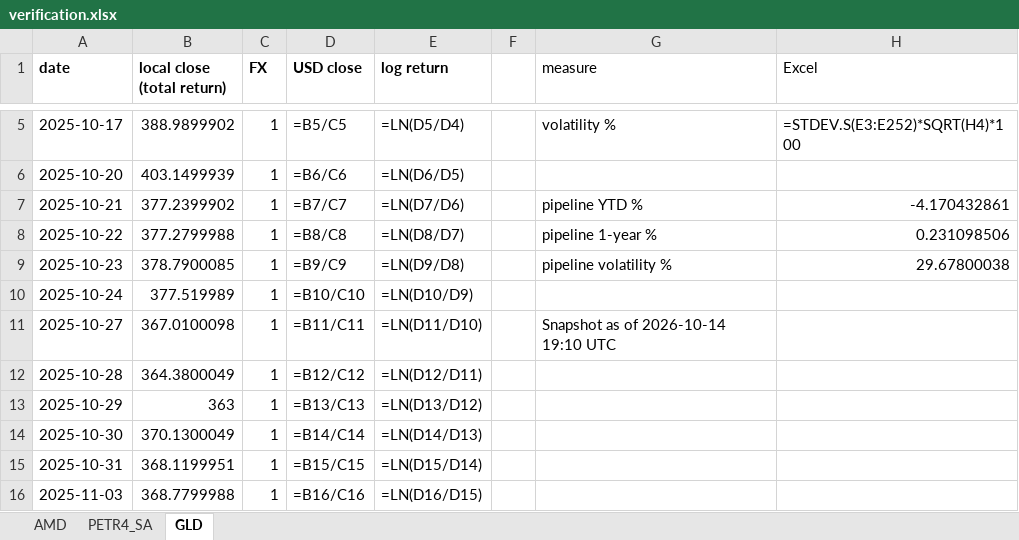
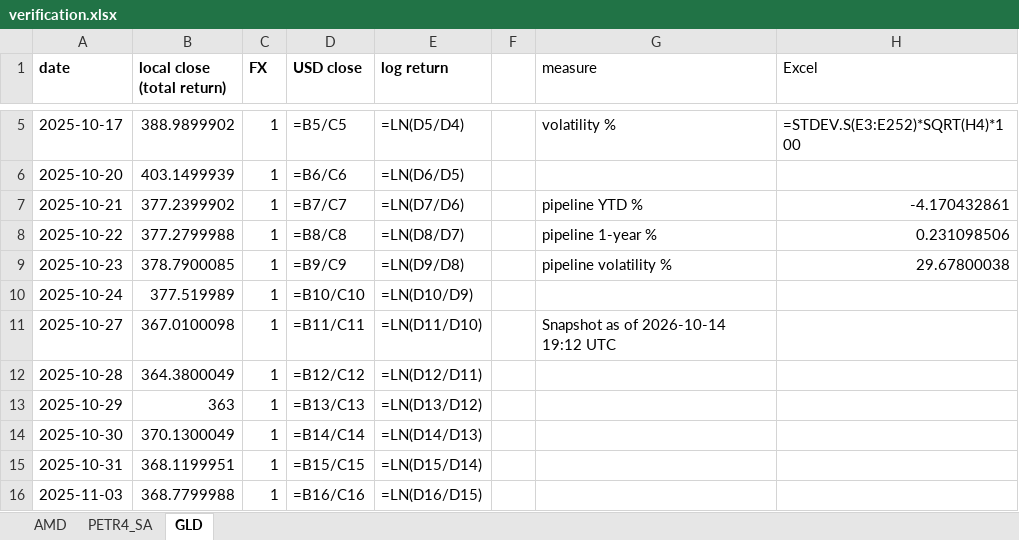
Before and after one commit to jpsb2004/power-law-book, an Excel workbook: research/verification.xlsx, sheet GLD, drawn as a sheet; only a part is shown, gaps mark what is left out; values as stored, in another font and other column widths than the file's, no borders; formulas without a stored value are shown as written; the diff names each change by its address in the sheet, - before the commit and + after, or states it on an @@ line.

```diff
--- a/research/verification.xlsx (sheet GLD)
+++ b/research/verification.xlsx (sheet GLD)
-G11 (measure): Snapshot as of 2026-10-14 19:10 UTC
+G11 (measure): Snapshot as of 2026-10-14 19:12 UTC
```
Also changed, not shown: sheet PETR4_SA, sheet AMD, 6 other files.
